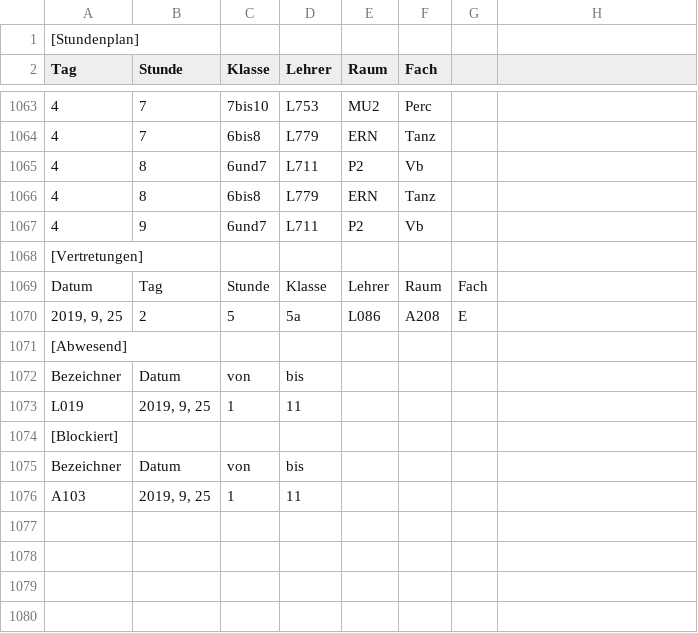
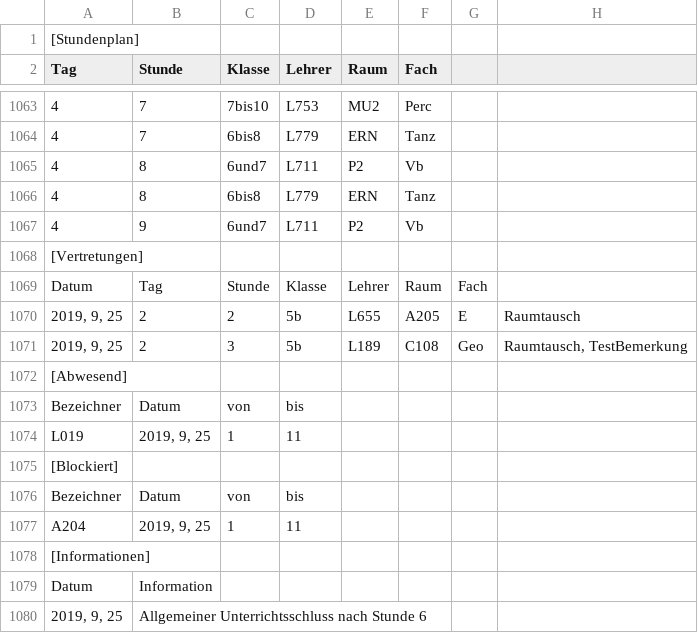
Before and after one commit to LordMuetze/InformatikVertretungsplan, a CSV file: Testdateien/Ernes/ernes_test.csv, drawn as a sheet; only a part is shown, gaps mark what is left out.

```diff
--- a/Testdateien/Ernes/ernes_test.csv
+++ b/Testdateien/Ernes/ernes_test.csv
@@ -1069,3 +1069,4 @@ Tag;Stunde;Klasse;Lehrer;Raum;Fach
 Datum;Tag;Stunde;Klasse;Lehrer;Raum;Fach
-2019, 9, 25;2;5;5a;L086;A208;E
+2019, 9, 25;2;2;5b;L655;A205;E;Raumtausch
+2019, 9, 25;2;3;5b;L189;C108;Geo;Raumtausch, TestBemerkung
 [Abwesend]
@@ -1075,2 +1076,5 @@ L019;2019, 9, 25;1;11
 Bezeichner;Datum;von;bis
-A103;2019, 9, 25;1;11
+A204;2019, 9, 25;1;11
+[Informationen]
+Datum;Information
+2019, 9, 25;Allgemeiner Unterrichtsschluss nach Stunde 6
```
Also changed, not shown: Testdateien/Ernes/ernes.csv, 1 other file.
